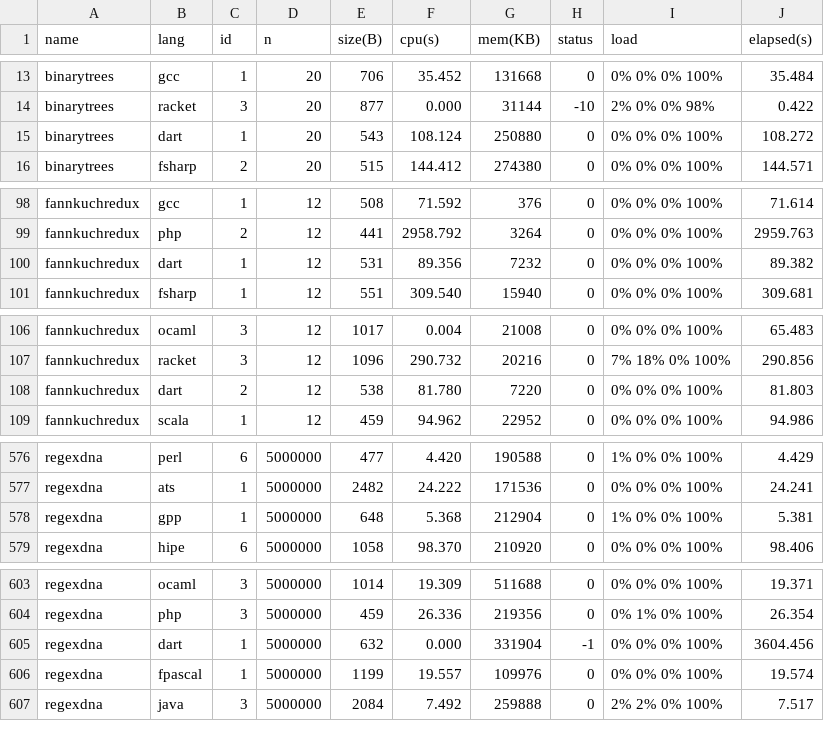
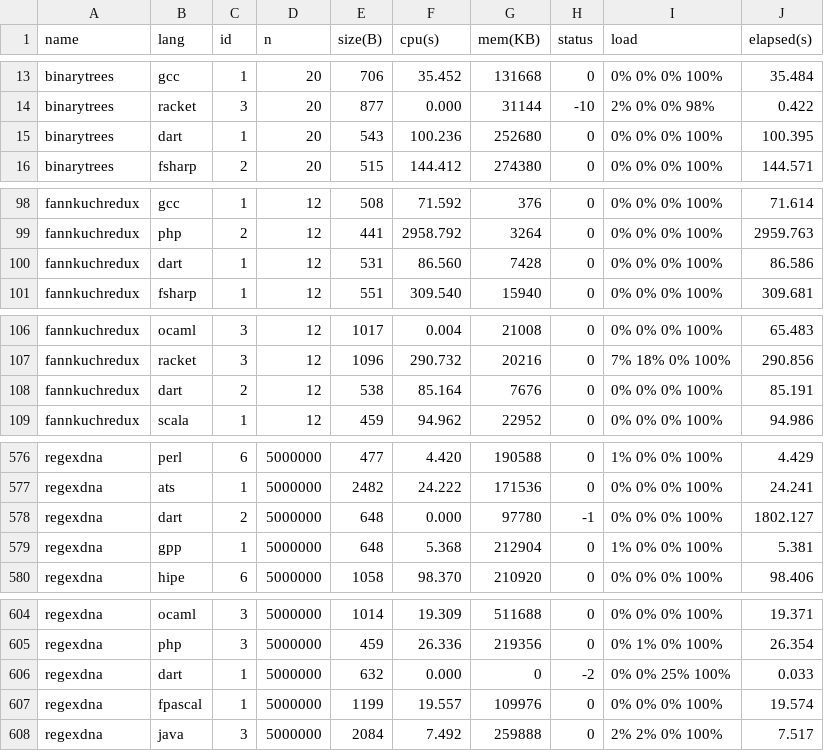
Before and after one commit to Dundee/benchmarksgame, a CSV file: website/websites/u64/data/data.csv, drawn as a sheet; only a part is shown, gaps mark what is left out; the diff covers the shown part only.

```diff
--- a/website/websites/u64/data/data.csv
+++ b/website/websites/u64/data/data.csv
@@ -14,3 +14,3 @@ binarytrees,gcc,1,20,706,35.452,131668,0,0% 0% 0% 100%,35.484
 binarytrees,racket,3,20,877,0.000,31144,-10,2% 0% 0% 98%,0.422
-binarytrees,dart,1,20,543,108.124,250880,0,0% 0% 0% 100%,108.272
+binarytrees,dart,1,20,543,100.236,252680,0,0% 0% 0% 100%,100.395
 binarytrees,fsharp,2,20,515,144.412,274380,0,0% 0% 0% 100%,144.571
@@ -99,3 +99,3 @@ fannkuchredux,gcc,1,12,508,71.592,376,0,0% 0% 0% 100%,71.614
 fannkuchredux,php,2,12,441,2958.792,3264,0,0% 0% 0% 100%,2959.763
-fannkuchredux,dart,1,12,531,89.356,7232,0,0% 0% 0% 100%,89.382
+fannkuchredux,dart,1,12,531,86.560,7428,0,0% 0% 0% 100%,86.586
 fannkuchredux,fsharp,1,12,551,309.540,15940,0,0% 0% 0% 100%,309.681
@@ -107,3 +107,3 @@ fannkuchredux,ocaml,3,12,1017,0.004,21008,0,0% 0% 0% 100%,65.483
 fannkuchredux,racket,3,12,1096,290.732,20216,0,7% 18% 0% 100%,290.856
-fannkuchredux,dart,2,12,538,81.780,7220,0,0% 0% 0% 100%,81.803
+fannkuchredux,dart,2,12,538,85.164,7676,0,0% 0% 0% 100%,85.191
 fannkuchredux,scala,1,12,459,94.962,22952,0,0% 0% 0% 100%,94.986
@@ -577,2 +577,3 @@ regexdna,perl,6,5000000,477,4.420,190588,0,1% 0% 0% 100%,4.429
 regexdna,ats,1,5000000,2482,24.222,171536,0,0% 0% 0% 100%,24.241
+regexdna,dart,2,5000000,648,0.000,97780,-1,0% 0% 0% 100%,1802.127
 regexdna,gpp,1,5000000,648,5.368,212904,0,1% 0% 0% 100%,5.381
@@ -604,3 +605,3 @@ regexdna,ocaml,3,5000000,1014,19.309,511688,0,0% 0% 0% 100%,19.371
 regexdna,php,3,5000000,459,26.336,219356,0,0% 1% 0% 100%,26.354
-regexdna,dart,1,5000000,632,0.000,331904,-1,0% 0% 0% 100%,3604.456
+regexdna,dart,1,5000000,632,0.000,0,-2,0% 0% 25% 100%,0.033
 regexdna,fpascal,1,5000000,1199,19.557,109976,0,0% 0% 0% 100%,19.574
```
Also changed, not shown: 27 edited cells elsewhere in this file, website/websites/u64/data/ndata.csv, website/websites/u64q/data/data.csv, 33 other files.
